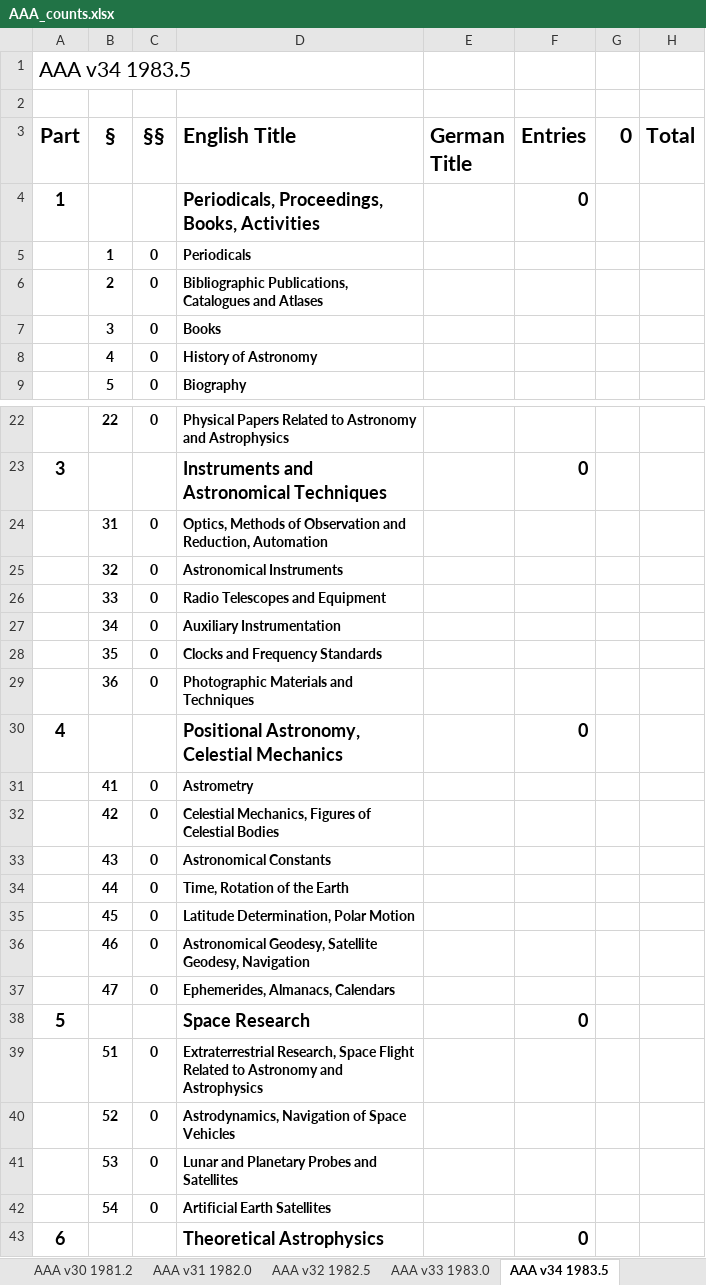
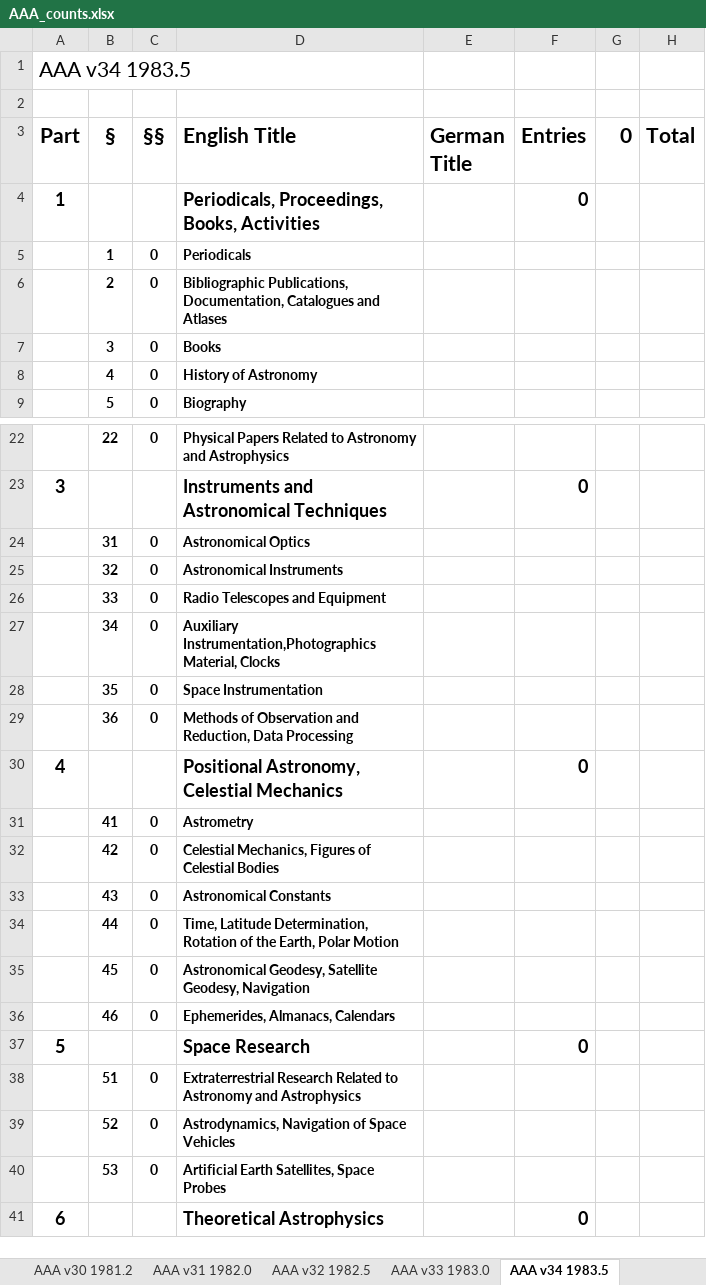
Before and after one commit to JimFowler/books, an Excel workbook: Books20/Data/AAA/AAA_counts.xlsx, sheet AAA v34 1983.5, drawn as a sheet; only a part is shown, gaps mark what is left out; values as stored, in another font and other column widths than the file's, no borders; removed rows and columns are numbered as before the commit, all else as after; the diff covers the shown part only; the diff names each change by its address in the sheet, - before the commit and + after, or states it on an @@ line.

```diff
--- a/Books20/Data/AAA/AAA_counts.xlsx (sheet AAA v34 1983.5)
+++ b/Books20/Data/AAA/AAA_counts.xlsx (sheet AAA v34 1983.5)
-D6 (English Title): Bibliographic Publications, Catalogues and…
+D6 (English Title): Bibliographic Publications, Documentation, Catalogues and…
-D24 (English Title): Optics, Methods of Observation and Reduction, Automation
+D24 (English Title): Astronomical Optics
-D27 (English Title): Auxiliary Instrumentation
+D27 (English Title): Auxiliary Instrumentation,Photographics Material, Clocks
-D28 (English Title): Clocks and Frequency Standards
+D28 (English Title): Space Instrumentation
-D29 (English Title): Photographic Materials and Techniques
+D29 (English Title): Methods of Observation and Reduction, Data Processing
-D34 (English Title): Time, Rotation of the Earth
+D34 (English Title): Time, Latitude Determination, Rotation of the Earth, Polar Motion
-D35 (English Title): Latitude Determination, Polar Motion
+D35 (English Title): Astronomical Geodesy, Satellite Geodesy, Navigation
-D36 (English Title): Astronomical Geodesy, Satellite Geodesy, Navigation
+D36 (English Title): Ephemerides, Almanacs, Calendars
-row 37:  | 47 | 0 | Ephemerides, Almanacs, Calendars
-D38 (English Title): Extraterrestrial Research, Space Flight Related to…
+D38 (English Title): Extraterrestrial Research Related to…
-D40 (English Title): Lunar and Planetary Probes and Satellites
+D40 (English Title): Artificial Earth Satellites, Space Probes
-row 42:  | 54 | 0 | Artificial Earth Satellites
```
Also changed, not shown: 1 edited cell elsewhere in this sheet, other sheet tabs, formulas that keep their value, 1 other file.
